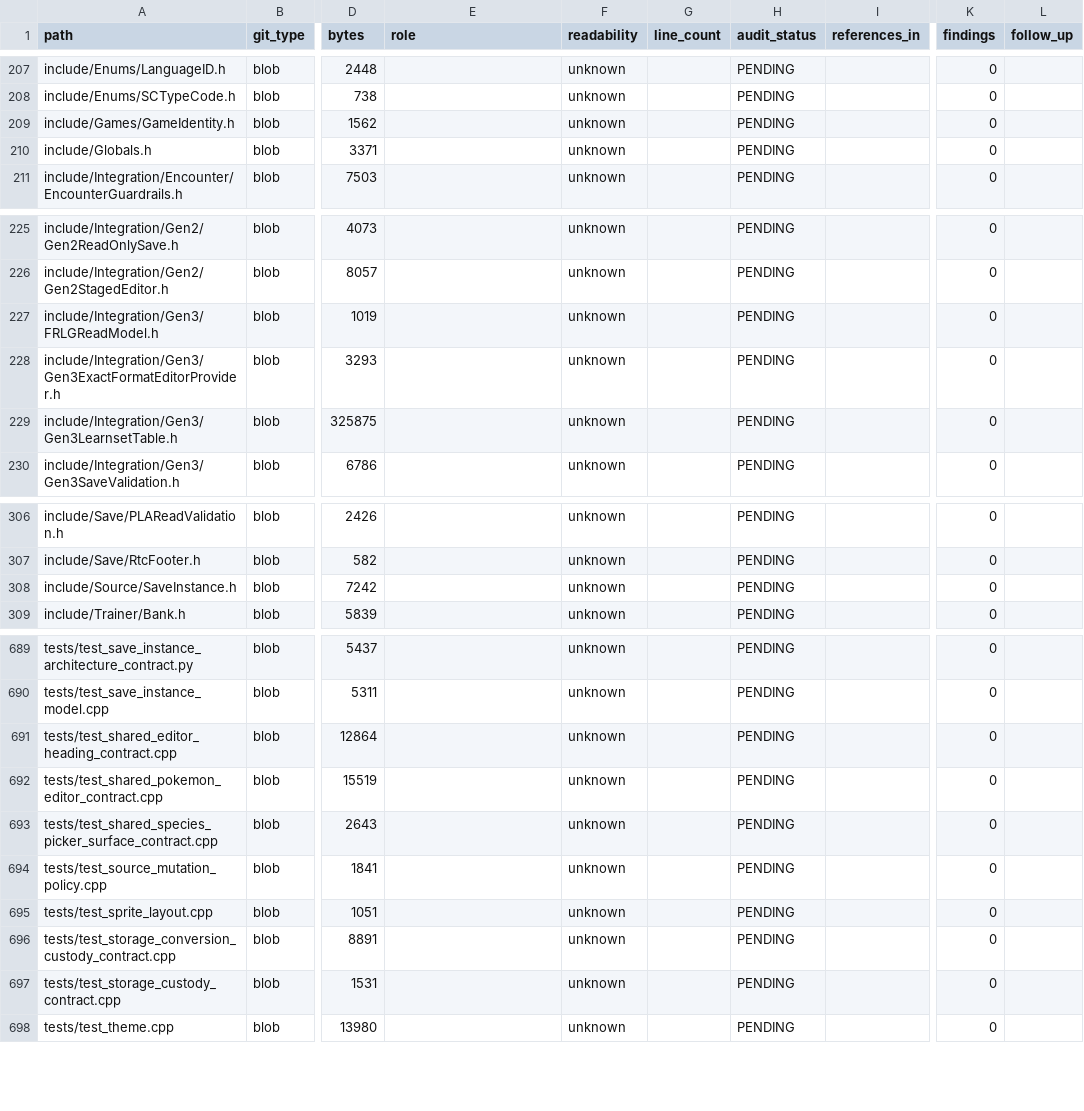
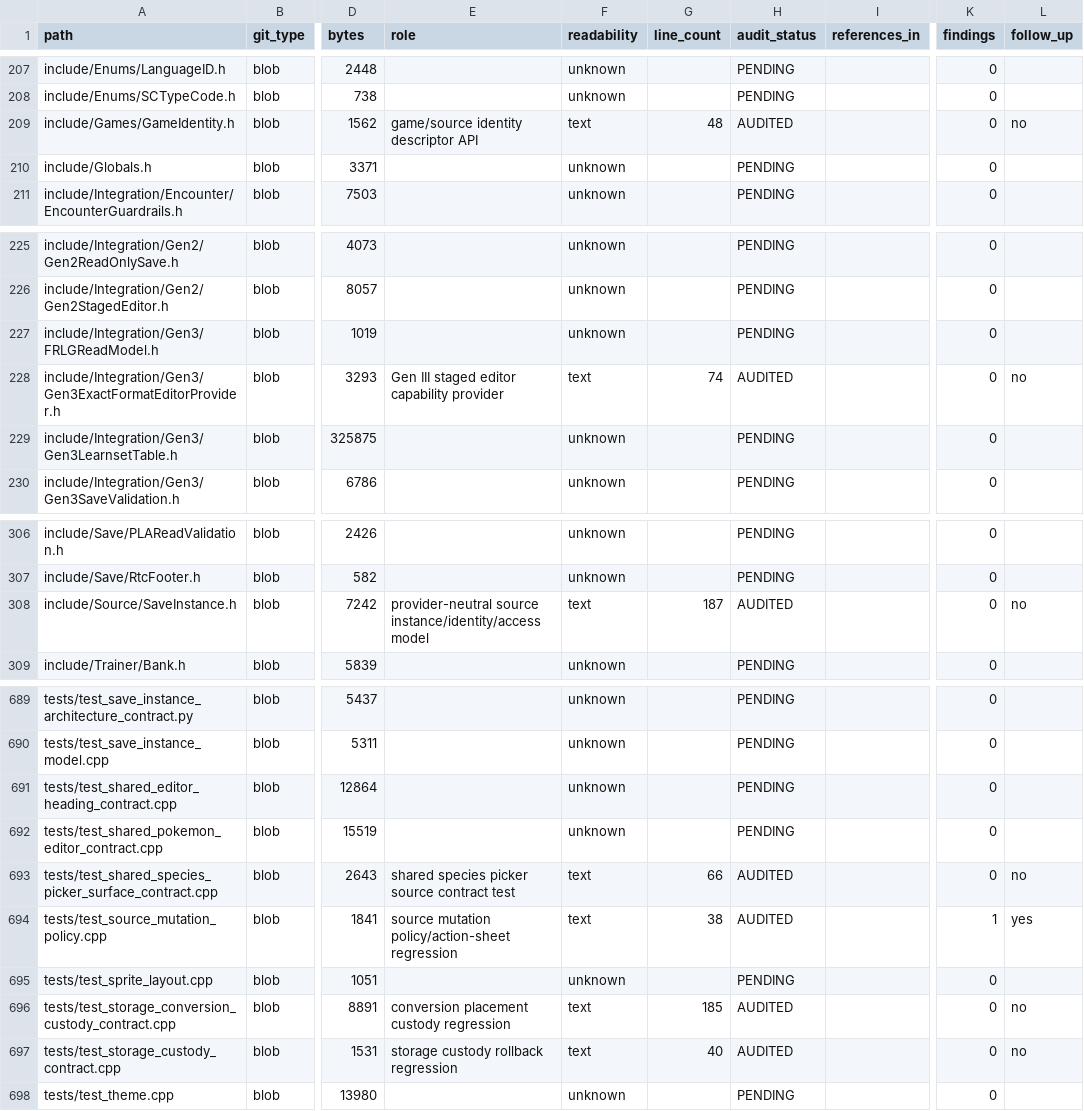
Before and after one commit to GlitchedZeus/PokeBank-NX, a TSV file: docs/FULL_REPOSITORY_AUDIT_LEDGER.tsv, drawn as a sheet; only a part is shown, gaps mark what is left out; the diff covers the shown part only; the diff names each change by its address in the sheet, - before the commit and + after, or states it on an @@ line.

Commit message:
audit: advance emulator source and capability ledger

```diff
--- a/docs/FULL_REPOSITORY_AUDIT_LEDGER.tsv
+++ b/docs/FULL_REPOSITORY_AUDIT_LEDGER.tsv
-E209 (role): (empty)
+E209 (role): game/source identity descriptor API
-F209 (readability): unknown
+F209 (readability): text
-G209 (line_count): (empty)
+G209 (line_count): 48
-H209 (audit_status): PENDING
+H209 (audit_status): AUDITED
-L209 (follow_up): (empty)
+L209 (follow_up): no
-E228 (role): (empty)
+E228 (role): Gen III staged editor capability provider
-F228 (readability): unknown
+F228 (readability): text
-G228 (line_count): (empty)
+G228 (line_count): 74
-H228 (audit_status): PENDING
+H228 (audit_status): AUDITED
-L228 (follow_up): (empty)
+L228 (follow_up): no
-E308 (role): (empty)
+E308 (role): provider-neutral source instance/identity/access model
-F308 (readability): unknown
+F308 (readability): text
-G308 (line_count): (empty)
+G308 (line_count): 187
-H308 (audit_status): PENDING
+H308 (audit_status): AUDITED
-L308 (follow_up): (empty)
+L308 (follow_up): no
-E693 (role): (empty)
+E693 (role): shared species picker source contract test
-F693:F694 (readability): unknown
+F693:F694 (readability): text
-G693 (line_count): (empty)
+G693 (line_count): 66
-H693:H694 (audit_status): PENDING
+H693:H694 (audit_status): AUDITED
-L693 (follow_up): (empty)
+L693 (follow_up): no
-E694 (role): (empty)
+E694 (role): source mutation policy/action-sheet regression
-G694 (line_count): (empty)
+G694 (line_count): 38
-K694 (findings): 0
+K694 (findings): 1
-L694 (follow_up): (empty)
+L694 (follow_up): yes
-E696 (role): (empty)
+E696 (role): conversion placement custody regression
-F696:F697 (readability): unknown
+F696:F697 (readability): text
-G696 (line_count): (empty)
+G696 (line_count): 185
-H696:H697 (audit_status): PENDING
+H696:H697 (audit_status): AUDITED
-L696:L697 (follow_up): (empty)
+L696:L697 (follow_up): no
-E697 (role): (empty)
+E697 (role): storage custody rollback regression
-G697 (line_count): (empty)
+G697 (line_count): 40
```
Also changed, not shown: 92 edited cells elsewhere in this file.
